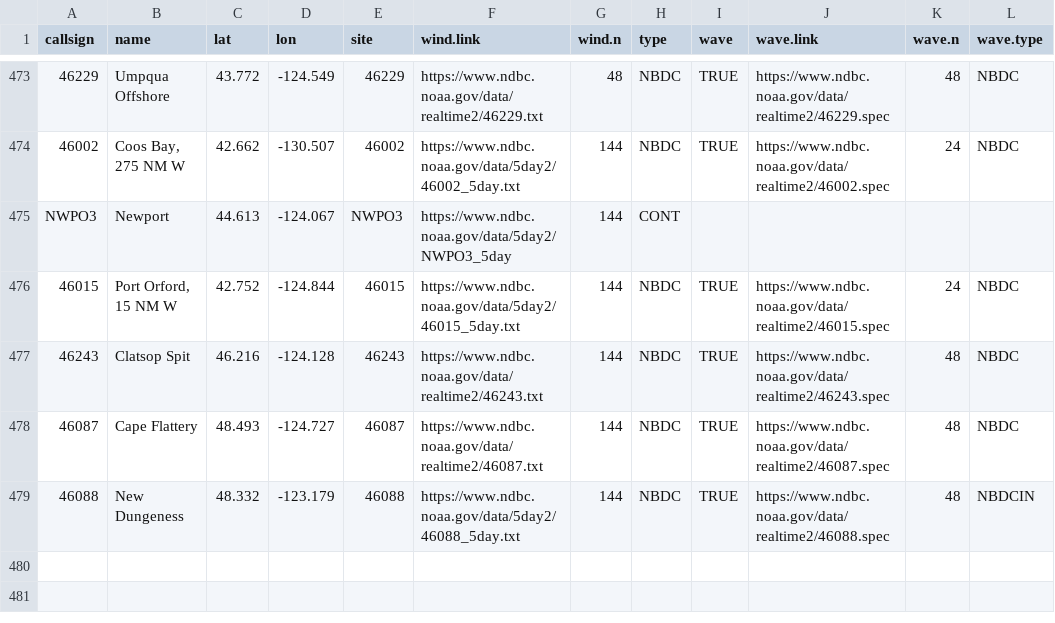
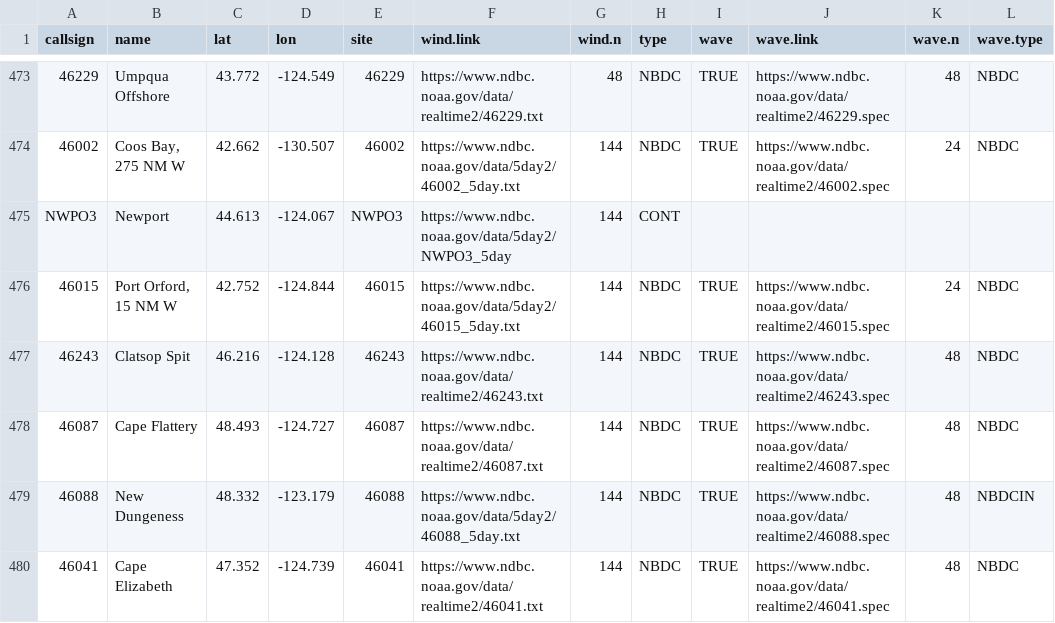
Before and after one commit to wxmonitor/geo, a CSV file: aprs.sites.csv, drawn as a sheet; only a part is shown, gaps mark what is left out.

Commit message:
Update aprs.sites.csv

```diff
--- a/aprs.sites.csv
+++ b/aprs.sites.csv
@@ -479 +479,2 @@ NWPO3,Newport,44.613,-124.067,NWPO3,https://www.ndbc.noaa.gov/data/5day2/NWPO3_5
 46088,New Dungeness,48.332,-123.179,46088,https://www.ndbc.noaa.gov/data/5day2/46088_5day.txt,144,NBDC,TRUE,https://www.ndbc.noaa.gov/data/realtime2/46088.spec,48,NBDCIN
+46041,Cape Elizabeth,47.352,-124.739,46041,https://www.ndbc.noaa.gov/data/realtime2/46041.txt,144,NBDC,TRUE,https://www.ndbc.noaa.gov/data/realtime2/46041.spec,48,NBDC
```
